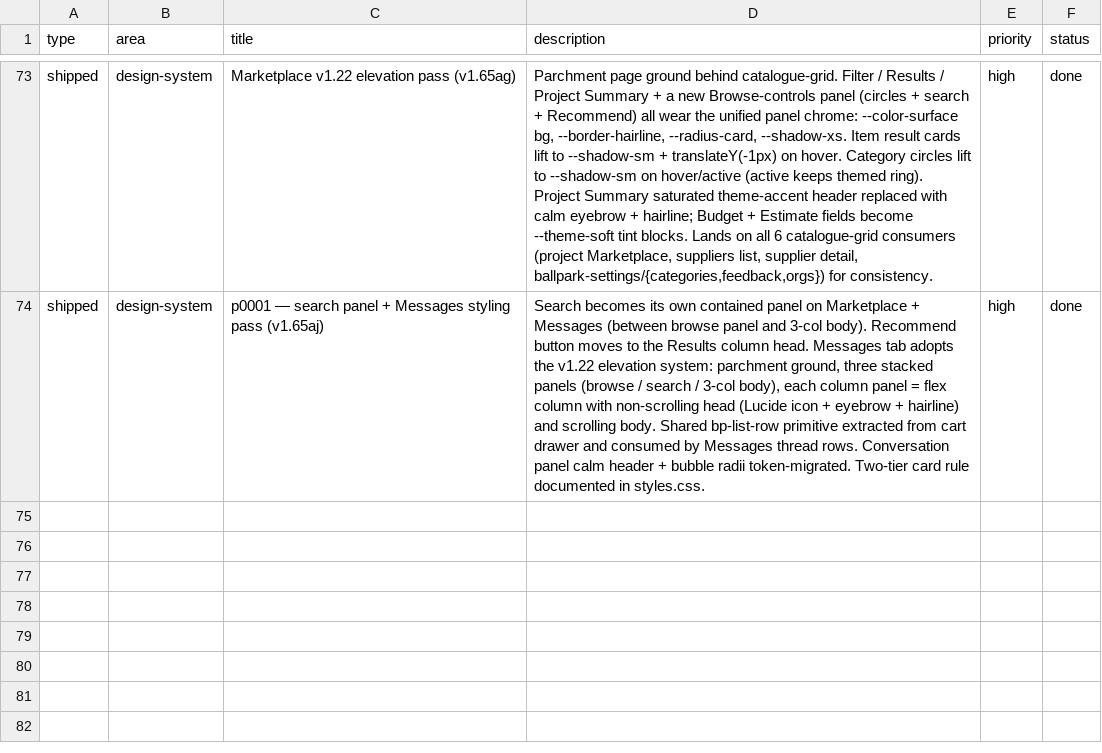
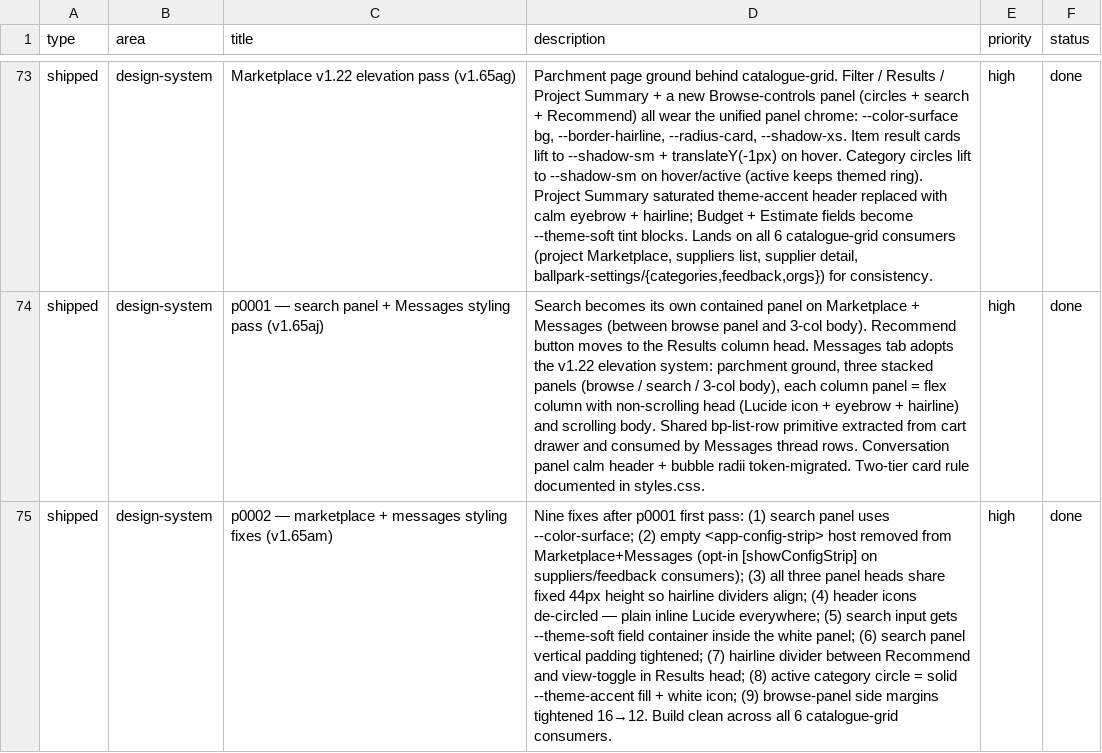
Before and after one commit to liamtwood/theballpark, a CSV file: BACKLOG.csv, drawn as a sheet; only a part is shown, gaps mark what is left out; the diff names each change by its address in the sheet, - before the commit and + after, or states it on an @@ line.

```diff
--- a/BACKLOG.csv
+++ b/BACKLOG.csv
+row 75: shipped | design-system | p0002 — marketplace + messages styling fixes (v1.65am) | Nine fixes after p0001 first pass: (1) search panel uses --color-surface; (2) empty <app-config-strip> host removed from Marketplace+Messages (opt-in [showConfigStrip] on suppliers/feedback consumers); (3) all three panel heads share fixed 44px height so hairline dividers align; (4) header icons de-circled — plain inline Lucide everywhere; (5) search input gets --theme-soft field container inside the white panel; (6) search panel vertical padding tightened; (7) hairline divider between Recommend and view-toggle in Results head; (8) active category circle = solid --theme-accent fill + white icon; (9) browse-panel side margins tightened 16→12. Build clean across all 6 catalogue-grid consumers. | high | done
```
Also changed, not shown: 8 other files.
